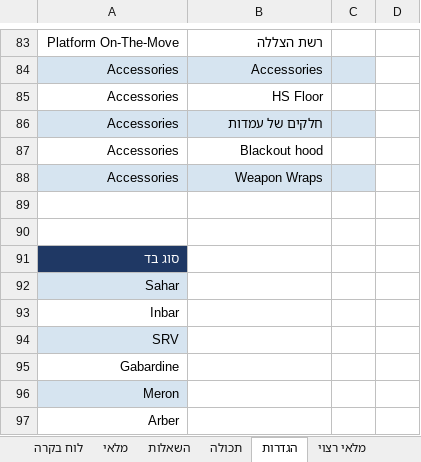
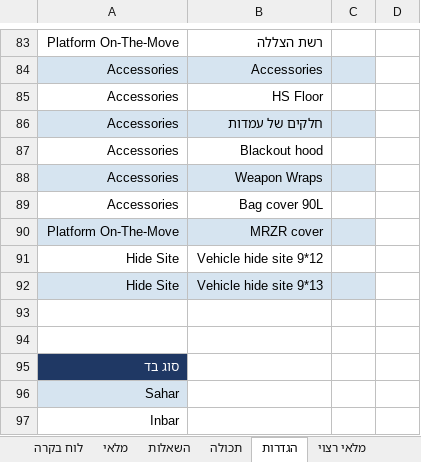
Before and after one commit to yotamefron/1234, an Excel workbook: ametrine_inventory.xlsx, sheet הגדרות, drawn as a sheet; only a part is shown, gaps mark what is left out; the shorter side is filled out with more unchanged rows; values as stored, in another font and other column widths than the file's, no borders; the diff covers the shown part only; the diff names each change by its address in the sheet, - before the commit and + after, or states it on an @@ line.

```diff
--- a/ametrine_inventory.xlsx (sheet הגדרות)
+++ b/ametrine_inventory.xlsx (sheet הגדרות)
+row 89: Accessories | Bag cover 90L
+row 90: Platform On-The-Move | MRZR cover
+row 91: Hide Site | Vehicle hide site 9*12
+row 92: Hide Site | Vehicle hide site 9*13
```
Also changed, not shown: 68 added rows elsewhere in this sheet, sheet מלאי, sheet רצוי מול מצוי, hidden cells, 1 other file.
